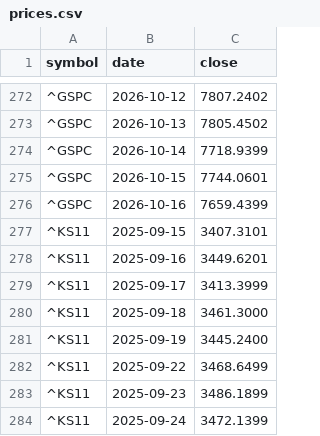
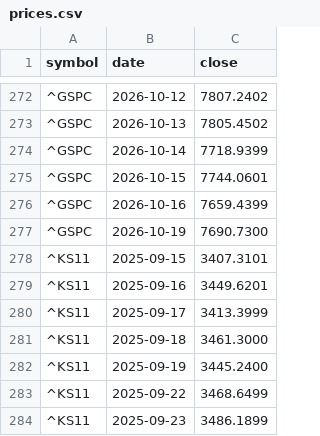
Before and after one commit to duksunghcg-ship-it/sentinel, a CSV file: forecast/prices.csv, drawn as a sheet; only a part is shown, gaps mark what is left out; the shorter side is filled out with more unchanged rows; the diff names each change by its address in the sheet, - before the commit and + after, or states it on an @@ line.

```diff
--- a/forecast/prices.csv
+++ b/forecast/prices.csv
+row 277: ^GSPC | 2026-10-19 | 7690.7300
```
Also changed, not shown: cache/cache_BAMLH0A0HYM2.csv, state/history.csv, 3 other files.
